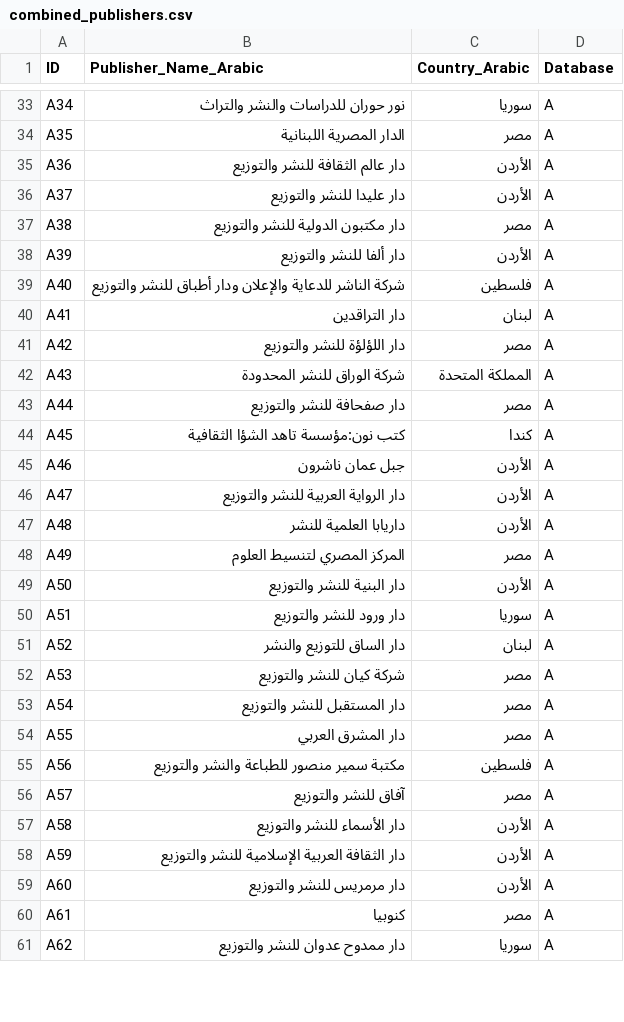
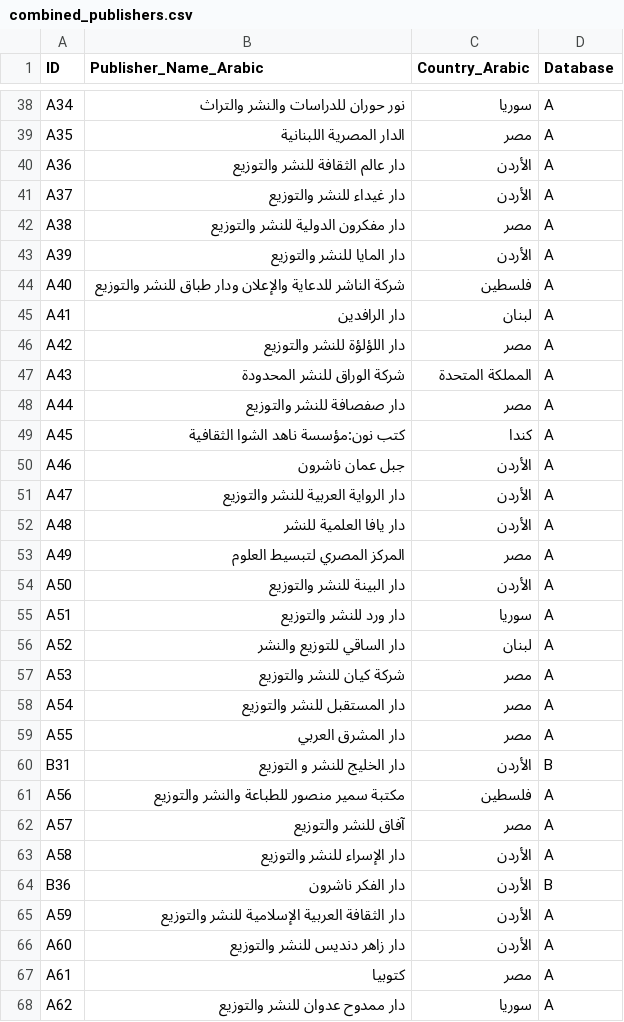
Before and after one commit to reemessa/book-fair-2025, a CSV file: combined_publishers.csv, drawn as a sheet; only a part is shown, gaps mark what is left out; the diff covers the shown part only.

```diff
--- a/combined_publishers.csv
+++ b/combined_publishers.csv
@@ -35,18 +40,18 @@ A35,الدار المصرية اللبنانية,مصر,A
 A36,دار عالم الثقافة للنشر والتوزيع,الأردن,A
-A37,دار عليدا للنشر والتوزيع,الأردن,A
-A38,دار مكتبون الدولية للنشر والتوزيع,مصر,A
-A39,دار ألفا للنشر والتوزيع,الأردن,A
-A40,شركة الناشر للدعاية والإعلان ودار أطباق للنشر والتوزيع,فلسطين,A
-A41,دار التراقدين,لبنان,A
+A37,دار غيداء للنشر والتوزيع,الأردن,A
+A38,دار مفكرون الدولية للنشر والتوزيع,مصر,A
+A39,دار المايا للنشر والتوزيع,الأردن,A
+A40,شركة الناشر للدعاية والإعلان ودار طباق للنشر والتوزيع,فلسطين,A
+A41,دار الرافدين,لبنان,A
 A42,دار اللؤلؤة للنشر والتوزيع,مصر,A
 A43,شركة الوراق للنشر المحدودة,المملكة المتحدة,A
-A44,دار صفحافة للنشر والتوزيع,مصر,A
-A45,كتب نون:مؤسسة تاهد الشؤا الثقافية,كندا,A
+A44,دار صفصافة للنشر والتوزيع,مصر,A
+A45,كتب نون:مؤسسة ناهد الشوا الثقافية,كندا,A
 A46,جبل عمان ناشرون,الأردن,A
 A47,دار الرواية العربية للنشر والتوزيع,الأردن,A
-A48,داريابا العلمية للنشر,الأردن,A
-A49,المركز المصري لتنسيط العلوم,مصر,A
-A50,دار البنية للنشر والتوزيع,الأردن,A
-A51,دار ورود للنشر والتوزيع,سوريا,A
-A52,دار الساق للتوزيع والنشر,لبنان,A
+A48,دار يافا العلمية للنشر,الأردن,A
+A49,المركز المصري لتبسيط العلوم,مصر,A
+A50,دار البينة للنشر والتوزيع,الأردن,A
+A51,دار ورد للنشر والتوزيع,سوريا,A
+A52,دار الساقي للتوزيع والنشر,لبنان,A
 A53,شركة كيان للنشر والتوزيع,مصر,A
@@ -54,8 +59,10 @@ A54,دار المستقبل للنشر والتوزيع,مصر,A
 A55,دار المشرق العربي,مصر,A
+B31,دار الخليج للنشر و التوزيع,الأردن,B
 A56,مكتبة سمير منصور للطباعة والنشر والتوزيع,فلسطين,A
 A57,آفاق للنشر والتوزيع,مصر,A
-A58,دار الأسماء للنشر والتوزيع,الأردن,A
+A58,دار الإسراء للنشر والتوزيع,الأردن,A
+B36,دار الفكر ناشرون,الأردن,B
 A59,دار الثقافة العربية الإسلامية للنشر والتوزيع,الأردن,A
-A60,دار مرمريس للنشر والتوزيع,الأردن,A
-A61,كنوبيا,مصر,A
+A60,دار زاهر دنديس للنشر والتوزيع,الأردن,A
+A61,كتوبيا,مصر,A
 A62,دار ممدوح عدوان للنشر والتوزيع,سوريا,A
```
Also changed, not shown: 19 added rows and 55 edited cells elsewhere in this file, 3 other files.
